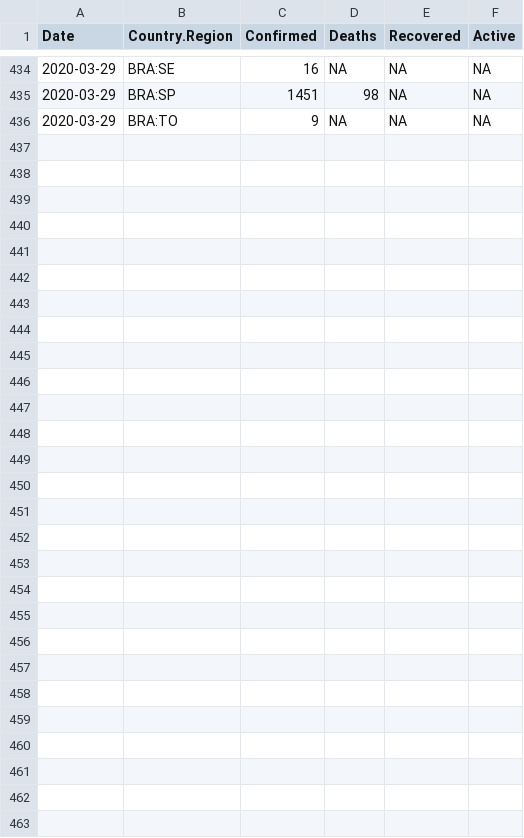
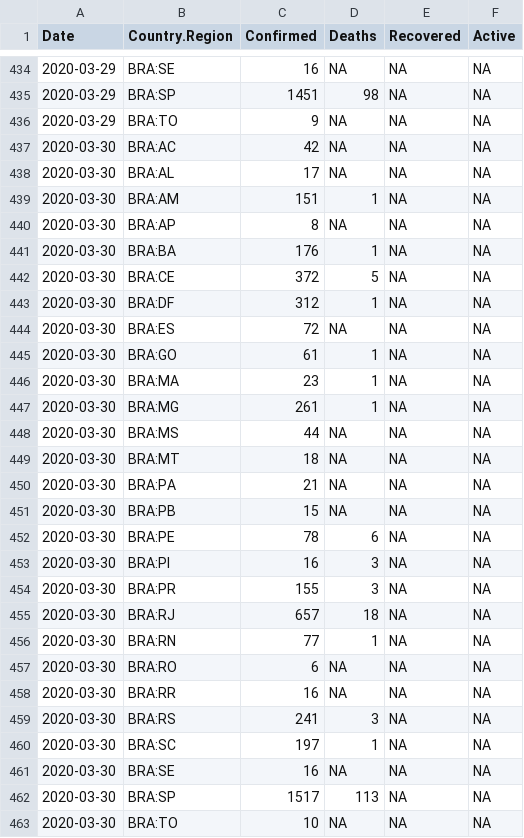
Before and after one commit to robertodepinho/covid-19, a CSV file: Data/timeseries_brasil_ufs_coronavirus_last.csv, drawn as a sheet; only a part is shown, gaps mark what is left out.

Commit message:
file update: 20200330_184600

```diff
--- a/Data/timeseries_brasil_ufs_coronavirus_last.csv
+++ b/Data/timeseries_brasil_ufs_coronavirus_last.csv
@@ -436 +436,28 @@
 2020-03-29,"BRA:TO",9,NA,NA,NA
+2020-03-30,"BRA:AC",42,NA,NA,NA
+2020-03-30,"BRA:AL",17,NA,NA,NA
+2020-03-30,"BRA:AM",151,1,NA,NA
+2020-03-30,"BRA:AP",8,NA,NA,NA
+2020-03-30,"BRA:BA",176,1,NA,NA
+2020-03-30,"BRA:CE",372,5,NA,NA
+2020-03-30,"BRA:DF",312,1,NA,NA
+2020-03-30,"BRA:ES",72,NA,NA,NA
+2020-03-30,"BRA:GO",61,1,NA,NA
+2020-03-30,"BRA:MA",23,1,NA,NA
+2020-03-30,"BRA:MG",261,1,NA,NA
+2020-03-30,"BRA:MS",44,NA,NA,NA
+2020-03-30,"BRA:MT",18,NA,NA,NA
+2020-03-30,"BRA:PA",21,NA,NA,NA
+2020-03-30,"BRA:PB",15,NA,NA,NA
+2020-03-30,"BRA:PE",78,6,NA,NA
+2020-03-30,"BRA:PI",16,3,NA,NA
+2020-03-30,"BRA:PR",155,3,NA,NA
+2020-03-30,"BRA:RJ",657,18,NA,NA
+2020-03-30,"BRA:RN",77,1,NA,NA
+2020-03-30,"BRA:RO",6,NA,NA,NA
+2020-03-30,"BRA:RR",16,NA,NA,NA
+2020-03-30,"BRA:RS",241,3,NA,NA
+2020-03-30,"BRA:SC",197,1,NA,NA
+2020-03-30,"BRA:SE",16,NA,NA,NA
+2020-03-30,"BRA:SP",1517,113,NA,NA
+2020-03-30,"BRA:TO",10,NA,NA,NA
```
